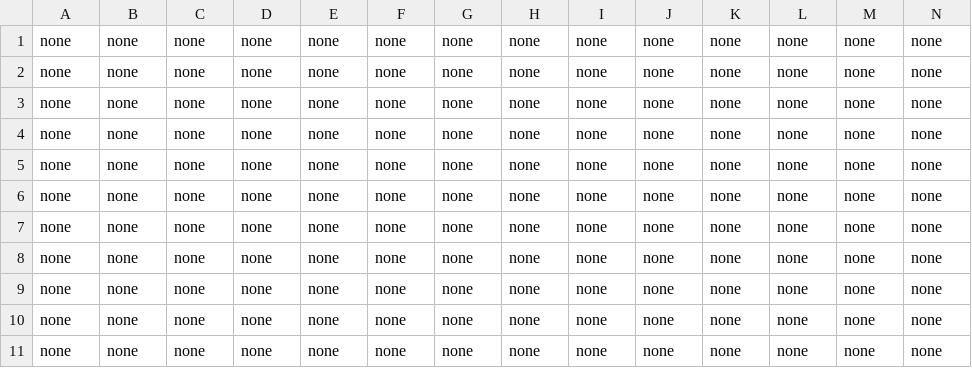
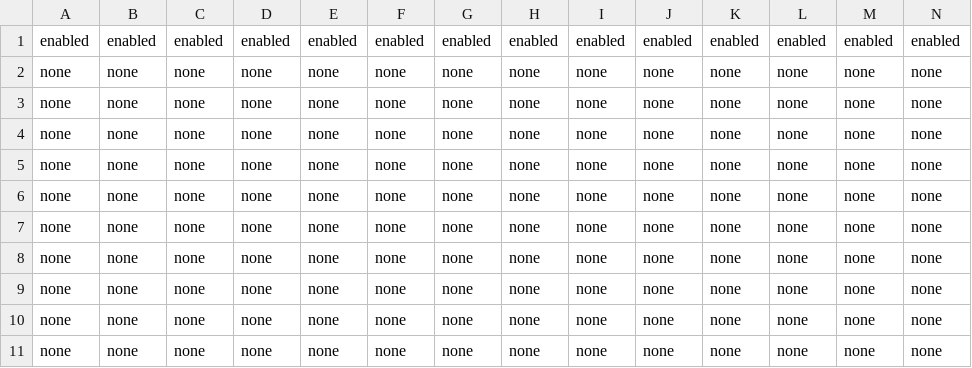
Before and after one commit to tmgarcia/RichAnimationFinal, a CSV file: Assets/Levels/currentLevel_TileTriggerStates.csv, drawn as a sheet; only a part is shown; removed rows and columns are numbered as before the commit, all else as after; rows hold the shown columns only; the diff names each change by its address in the sheet, - before the commit and + after, or states it on an @@ line.

```diff
--- a/Assets/Levels/currentLevel_TileTriggerStates.csv
+++ b/Assets/Levels/currentLevel_TileTriggerStates.csv
-row 1: none | none | none | none | none | none | none | none | none | none | none | none | none | none
+row 1: enabled | enabled | enabled | enabled | enabled | enabled | enabled | enabled | enabled | enabled | enabled | enabled | enabled | enabled
```
Also changed, not shown: Assets/Levels/currentLevel_TileTriggerTypes.csv, 1 other file.
